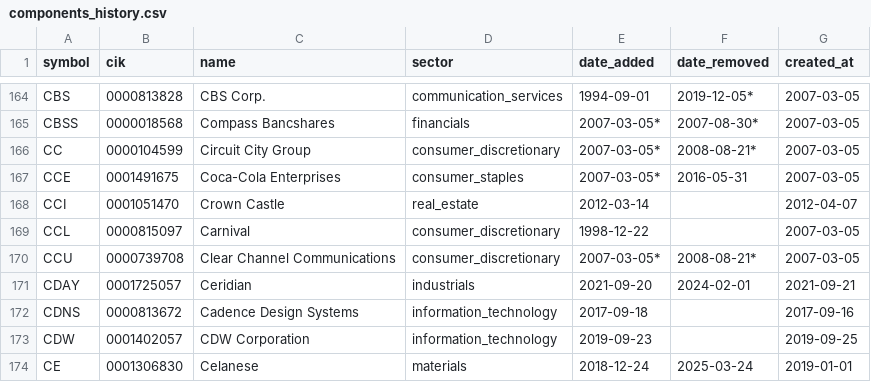
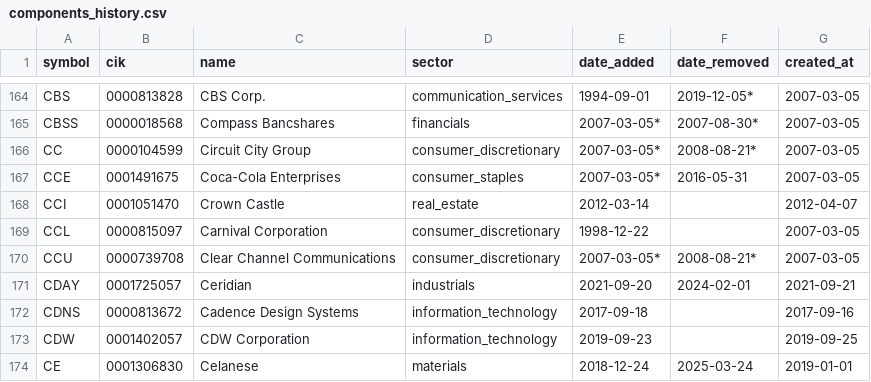
Before and after one commit to lawcal/sp500-components-history, a CSV file: data/components_history.csv, drawn as a sheet; only a part is shown, gaps mark what is left out.

```diff
--- a/data/components_history.csv
+++ b/data/components_history.csv
@@ -168,3 +168,3 @@ CCE,0001491675,Coca-Cola Enterprises,consumer_staples,2007-03-05*,2016-05-31,200
 CCI,0001051470,Crown Castle,real_estate,2012-03-14,,2012-04-07
-CCL,0000815097,Carnival,consumer_discretionary,1998-12-22,,2007-03-05
+CCL,0000815097,Carnival Corporation,consumer_discretionary,1998-12-22,,2007-03-05
 CCU,0000739708,Clear Channel Communications,consumer_discretionary,2007-03-05*,2008-08-21*,2007-03-05
```
Also changed, not shown: data_delayed/sp500_components.csv, 3 other files.
